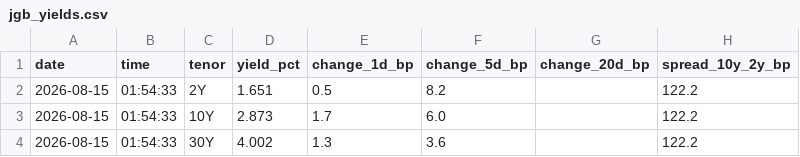
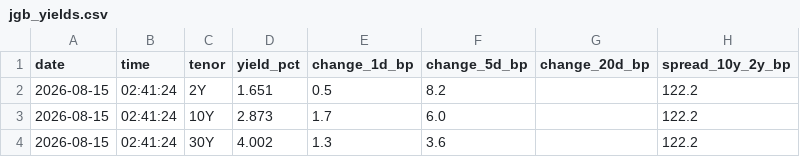
Before and after one commit to syake1/anti-trading-system, a CSV file: data/jgb_yields.csv, drawn as a sheet.

```diff
--- a/data/jgb_yields.csv
+++ b/data/jgb_yields.csv
@@ -1,4 +1,4 @@
 date,time,tenor,yield_pct,change_1d_bp,change_5d_bp,change_20d_bp,spread_10y_2y_bp
-2026-08-15,01:54:33,2Y,1.651,0.5,8.2,,122.2
-2026-08-15,01:54:33,10Y,2.873,1.7,6.0,,122.2
-2026-08-15,01:54:33,30Y,4.002,1.3,3.6,,122.2
+2026-08-15,02:41:24,2Y,1.651,0.5,8.2,,122.2
+2026-08-15,02:41:24,10Y,2.873,1.7,6.0,,122.2
+2026-08-15,02:41:24,30Y,4.002,1.3,3.6,,122.2
```
Also changed, not shown: data/market_environment.csv, data/sector_impact.csv, 4 other files.
